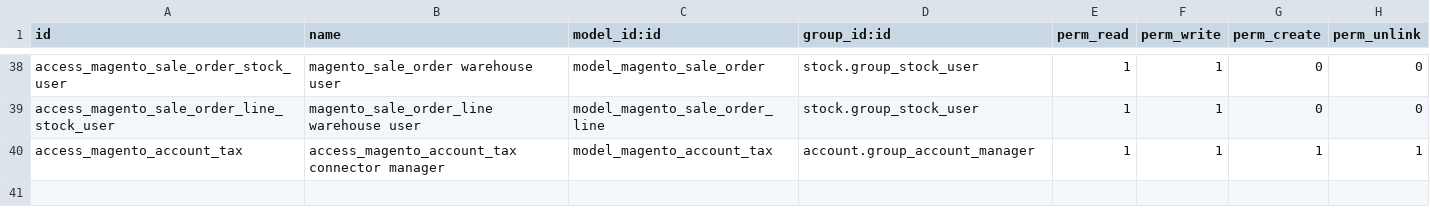
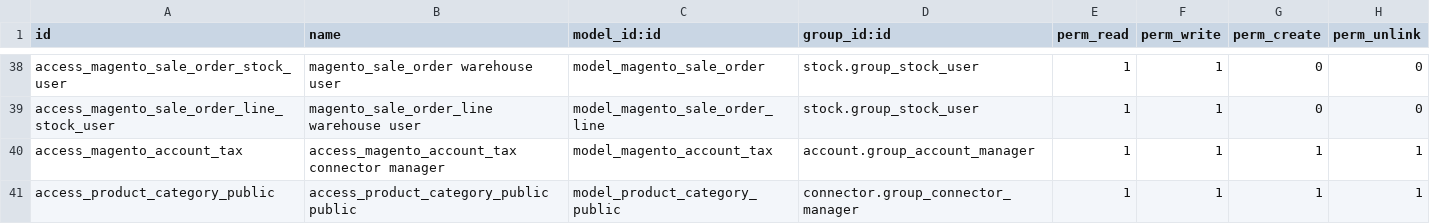
Before and after one commit to Callino/connector-magento, a CSV file: connector_magento/security/ir.model.access.csv, drawn as a sheet; only a part is shown, gaps mark what is left out.

Commit message:
[UPD] Magento categories are not the same as odoo categories, created a new class product.category.public

```diff
--- a/connector_magento/security/ir.model.access.csv
+++ b/connector_magento/security/ir.model.access.csv
@@ -40 +40,2 @@
 "access_magento_account_tax","access_magento_account_tax connector manager","model_magento_account_tax","account.group_account_manager",1,1,1,1
+"access_product_category_public","access_product_category_public public","model_product_category_public","connector.group_connector_manager",1,1,1,1
```
Also changed, not shown: 5 other files.
